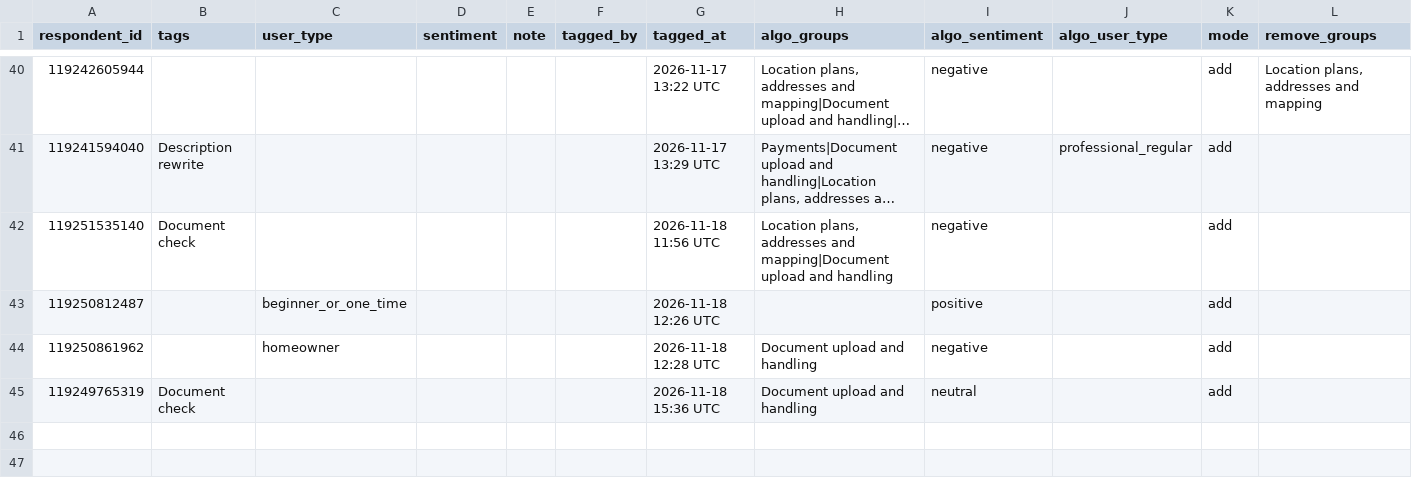
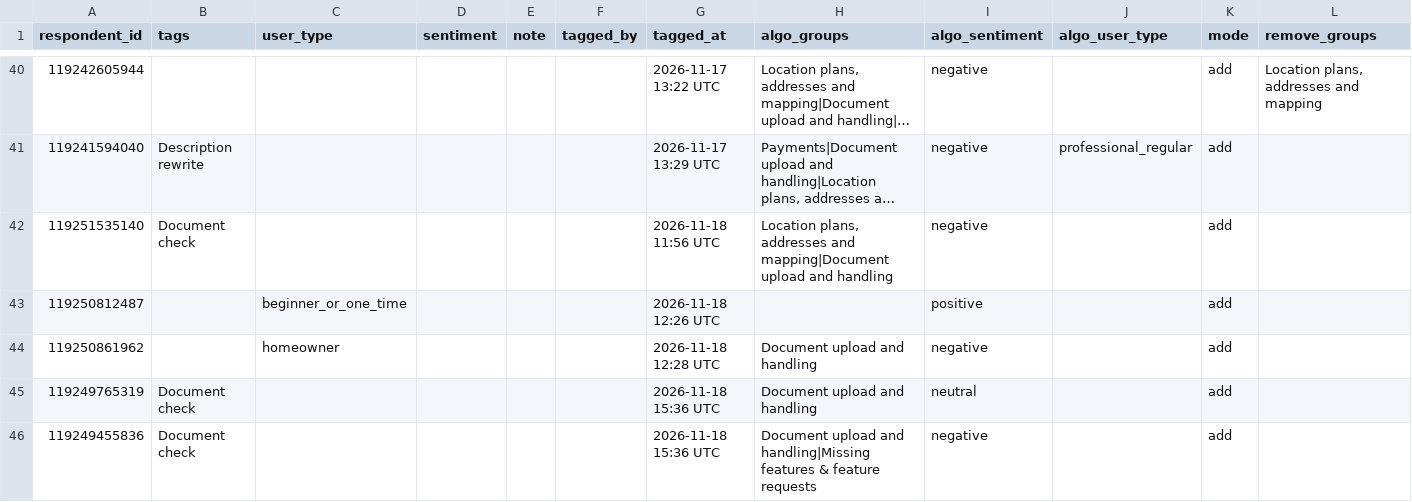
Before and after one commit to NidaAzizMirza/PPFeedback_dashboard, a CSV file: data/manual_tags.csv, drawn as a sheet; only a part is shown, gaps mark what is left out; long unchanged cells end in ….

Commit message:
Manual tags for respondent 119249455836

```diff
--- a/data/manual_tags.csv
+++ b/data/manual_tags.csv
@@ -45 +45,2 @@ respondent_id,tags,user_type,sentiment,note,tagged_by,tagged_at,algo_groups,algo
 119249765319,Document check,,,,,2026-11-18 15:36 UTC,Document upload and handling,neutral,,add,
+119249455836,Document check,,,,,2026-11-18 15:36 UTC,Document upload and handling|Missing features & feature requests,negative,,add,
```
